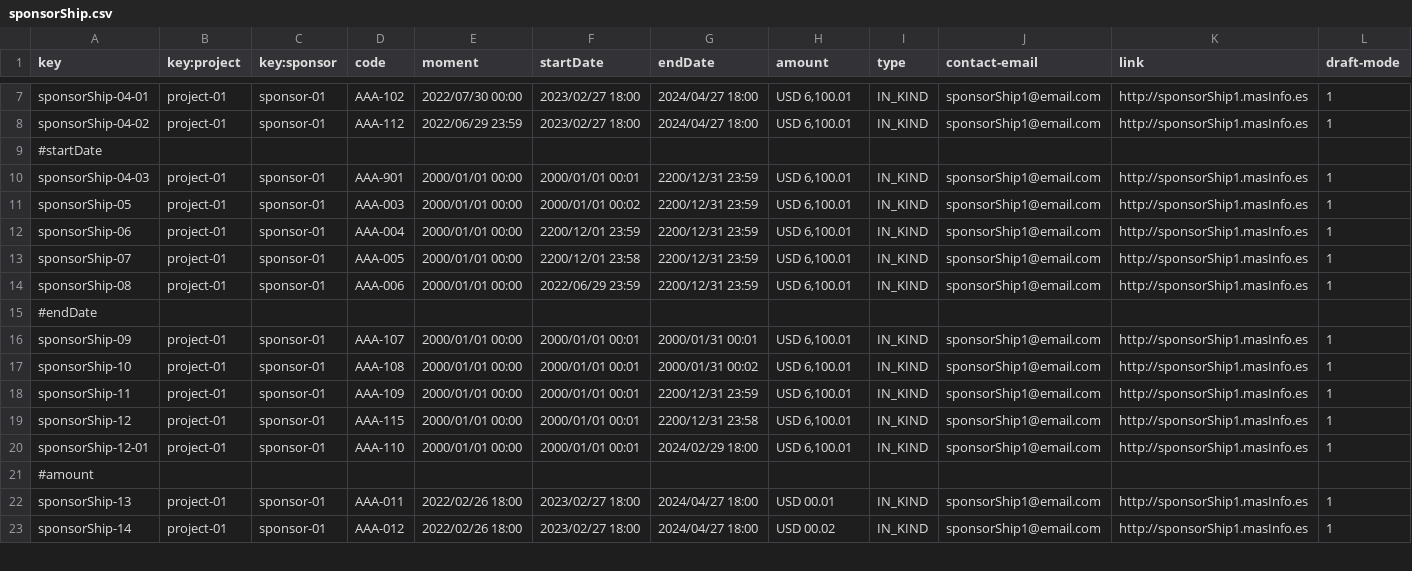
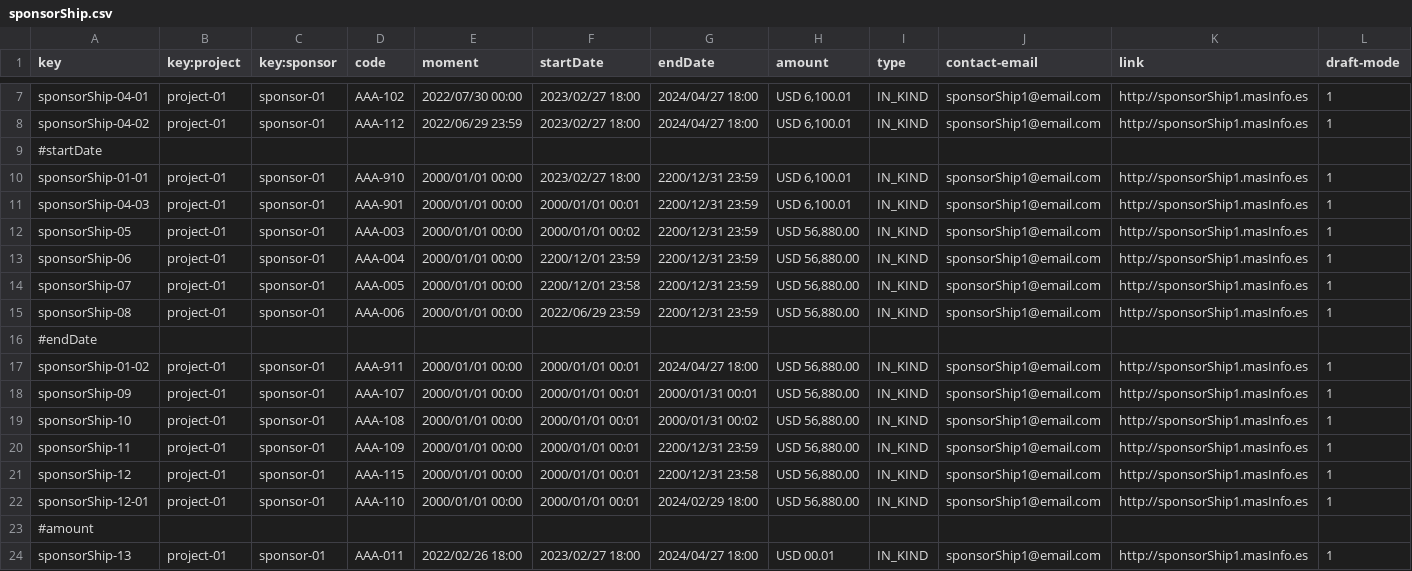
Before and after one commit to pabpergas/DP2, a CSV file: src/main/webapp/WEB-INF/resources/sample-data/sponsorShip.csv, drawn as a sheet; only a part is shown, gaps mark what is left out; the shorter side is filled out with more unchanged rows; the diff covers the shown part only.

```diff
--- a/src/main/webapp/WEB-INF/resources/sample-data/sponsorShip.csv
+++ b/src/main/webapp/WEB-INF/resources/sample-data/sponsorShip.csv
@@ -9,6 +9,7 @@ sponsorShip-04-02,project-01,sponsor-01,AAA-112,2022/06/29 23:59,2023/02/27 18:0
 #startDate
+sponsorShip-01-01,project-01,sponsor-01,AAA-910,2000/01/01 00:00,2023/02/27 18:00,2200/12/31 23:59,"USD 6,100.01",IN_KIND,sponsorShip1@email.com,http://sponsorShip1.masInfo.es,1
 sponsorShip-04-03,project-01,sponsor-01,AAA-901,2000/01/01 00:00,2000/01/01 00:01,2200/12/31 23:59,"USD 6,100.01",IN_KIND,sponsorShip1@email.com,http://sponsorShip1.masInfo.es,1
-sponsorShip-05,project-01,sponsor-01,AAA-003,2000/01/01 00:00,2000/01/01 00:02,2200/12/31 23:59,"USD 6,100.01",IN_KIND,sponsorShip1@email.com,http://sponsorShip1.masInfo.es,1
-sponsorShip-06,project-01,sponsor-01,AAA-004,2000/01/01 00:00,2200/12/01 23:59,2200/12/31 23:59,"USD 6,100.01",IN_KIND,sponsorShip1@email.com,http://sponsorShip1.masInfo.es,1
-sponsorShip-07,project-01,sponsor-01,AAA-005,2000/01/01 00:00,2200/12/01 23:58,2200/12/31 23:59,"USD 6,100.01",IN_KIND,sponsorShip1@email.com,http://sponsorShip1.masInfo.es,1
-sponsorShip-08,project-01,sponsor-01,AAA-006,2000/01/01 00:00,2022/06/29 23:59,2200/12/31 23:59,"USD 6,100.01",IN_KIND,sponsorShip1@email.com,http://sponsorShip1.masInfo.es,1
+sponsorShip-05,project-01,sponsor-01,AAA-003,2000/01/01 00:00,2000/01/01 00:02,2200/12/31 23:59,"USD 56,880.00",IN_KIND,sponsorShip1@email.com,http://sponsorShip1.masInfo.es,1
+sponsorShip-06,project-01,sponsor-01,AAA-004,2000/01/01 00:00,2200/12/01 23:59,2200/12/31 23:59,"USD 56,880.00",IN_KIND,sponsorShip1@email.com,http://sponsorShip1.masInfo.es,1
+sponsorShip-07,project-01,sponsor-01,AAA-005,2000/01/01 00:00,2200/12/01 23:58,2200/12/31 23:59,"USD 56,880.00",IN_KIND,sponsorShip1@email.com,http://sponsorShip1.masInfo.es,1
+sponsorShip-08,project-01,sponsor-01,AAA-006,2000/01/01 00:00,2022/06/29 23:59,2200/12/31 23:59,"USD 56,880.00",IN_KIND,sponsorShip1@email.com,http://sponsorShip1.masInfo.es,1
@@ -16,6 +17,7 @@ sponsorShip-08,project-01,sponsor-01,AAA-006,2000/01/01 00:00,2022/06/29 23:59,2
-sponsorShip-09,project-01,sponsor-01,AAA-107,2000/01/01 00:00,2000/01/01 00:01,2000/01/31 00:01,"USD 6,100.01",IN_KIND,sponsorShip1@email.com,http://sponsorShip1.masInfo.es,1
-sponsorShip-10,project-01,sponsor-01,AAA-108,2000/01/01 00:00,2000/01/01 00:01,2000/01/31 00:02,"USD 6,100.01",IN_KIND,sponsorShip1@email.com,http://sponsorShip1.masInfo.es,1
-sponsorShip-11,project-01,sponsor-01,AAA-109,2000/01/01 00:00,2000/01/01 00:01,2200/12/31 23:59,"USD 6,100.01",IN_KIND,sponsorShip1@email.com,http://sponsorShip1.masInfo.es,1
-sponsorShip-12,project-01,sponsor-01,AAA-115,2000/01/01 00:00,2000/01/01 00:01,2200/12/31 23:58,"USD 6,100.01",IN_KIND,sponsorShip1@email.com,http://sponsorShip1.masInfo.es,1
-sponsorShip-12-01,project-01,sponsor-01,AAA-110,2000/01/01 00:00,2000/01/01 00:01,2024/02/29 18:00,"USD 6,100.01",IN_KIND,sponsorShip1@email.com,http://sponsorShip1.masInfo.es,1
+sponsorShip-01-02,project-01,sponsor-01,AAA-911,2000/01/01 00:00,2000/01/01 00:01,2024/04/27 18:00,"USD 56,880.00",IN_KIND,sponsorShip1@email.com,http://sponsorShip1.masInfo.es,1
+sponsorShip-09,project-01,sponsor-01,AAA-107,2000/01/01 00:00,2000/01/01 00:01,2000/01/31 00:01,"USD 56,880.00",IN_KIND,sponsorShip1@email.com,http://sponsorShip1.masInfo.es,1
+sponsorShip-10,project-01,sponsor-01,AAA-108,2000/01/01 00:00,2000/01/01 00:01,2000/01/31 00:02,"USD 56,880.00",IN_KIND,sponsorShip1@email.com,http://sponsorShip1.masInfo.es,1
+sponsorShip-11,project-01,sponsor-01,AAA-109,2000/01/01 00:00,2000/01/01 00:01,2200/12/31 23:59,"USD 56,880.00",IN_KIND,sponsorShip1@email.com,http://sponsorShip1.masInfo.es,1
+sponsorShip-12,project-01,sponsor-01,AAA-115,2000/01/01 00:00,2000/01/01 00:01,2200/12/31 23:58,"USD 56,880.00",IN_KIND,sponsorShip1@email.com,http://sponsorShip1.masInfo.es,1
+sponsorShip-12-01,project-01,sponsor-01,AAA-110,2000/01/01 00:00,2000/01/01 00:01,2024/02/29 18:00,"USD 56,880.00",IN_KIND,sponsorShip1@email.com,http://sponsorShip1.masInfo.es,1
 #amount
```
Also changed, not shown: 14 edited cells elsewhere in this file, src/main/webapp/WEB-INF/resources/sample-data/invoice.csv, 3 other files.
